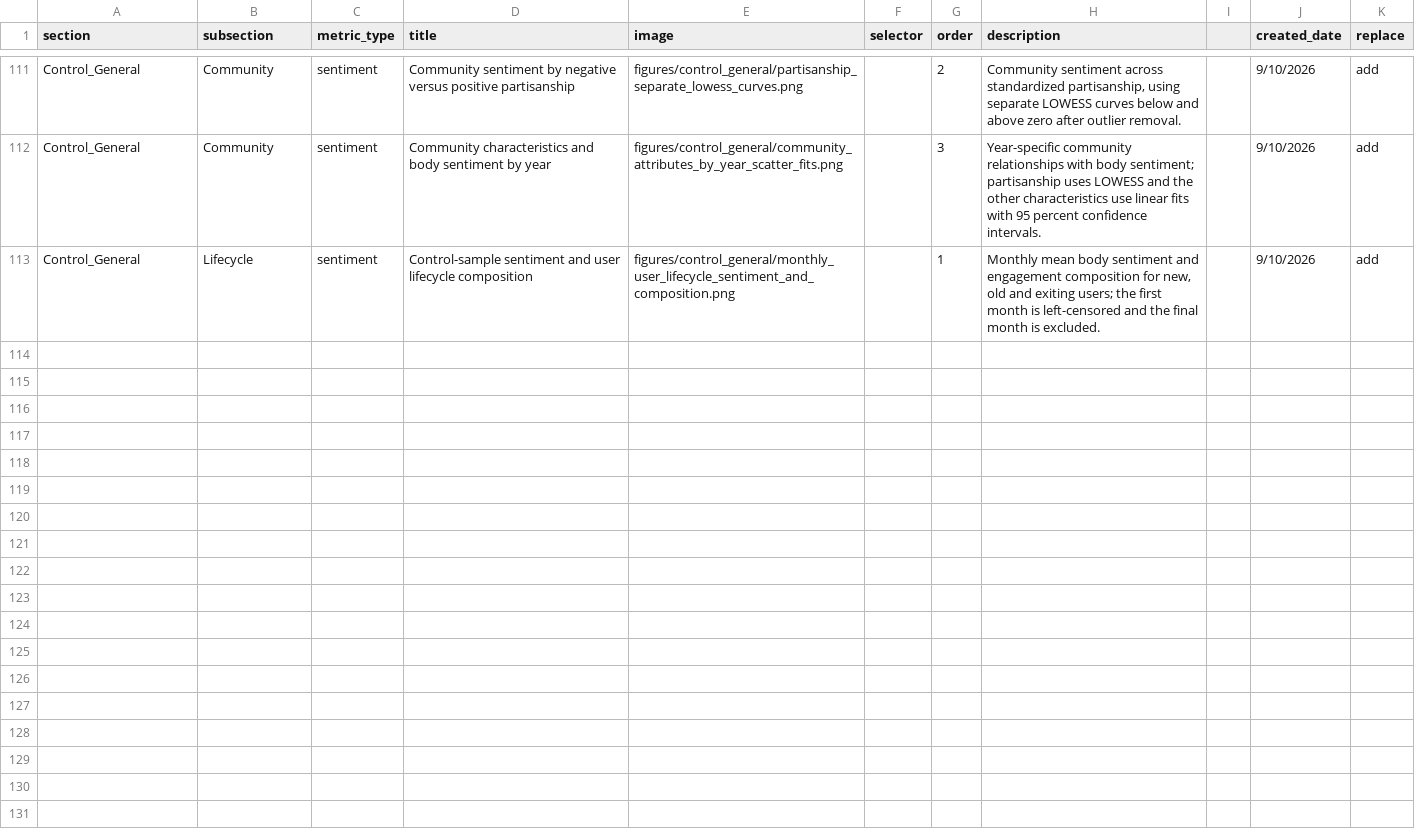
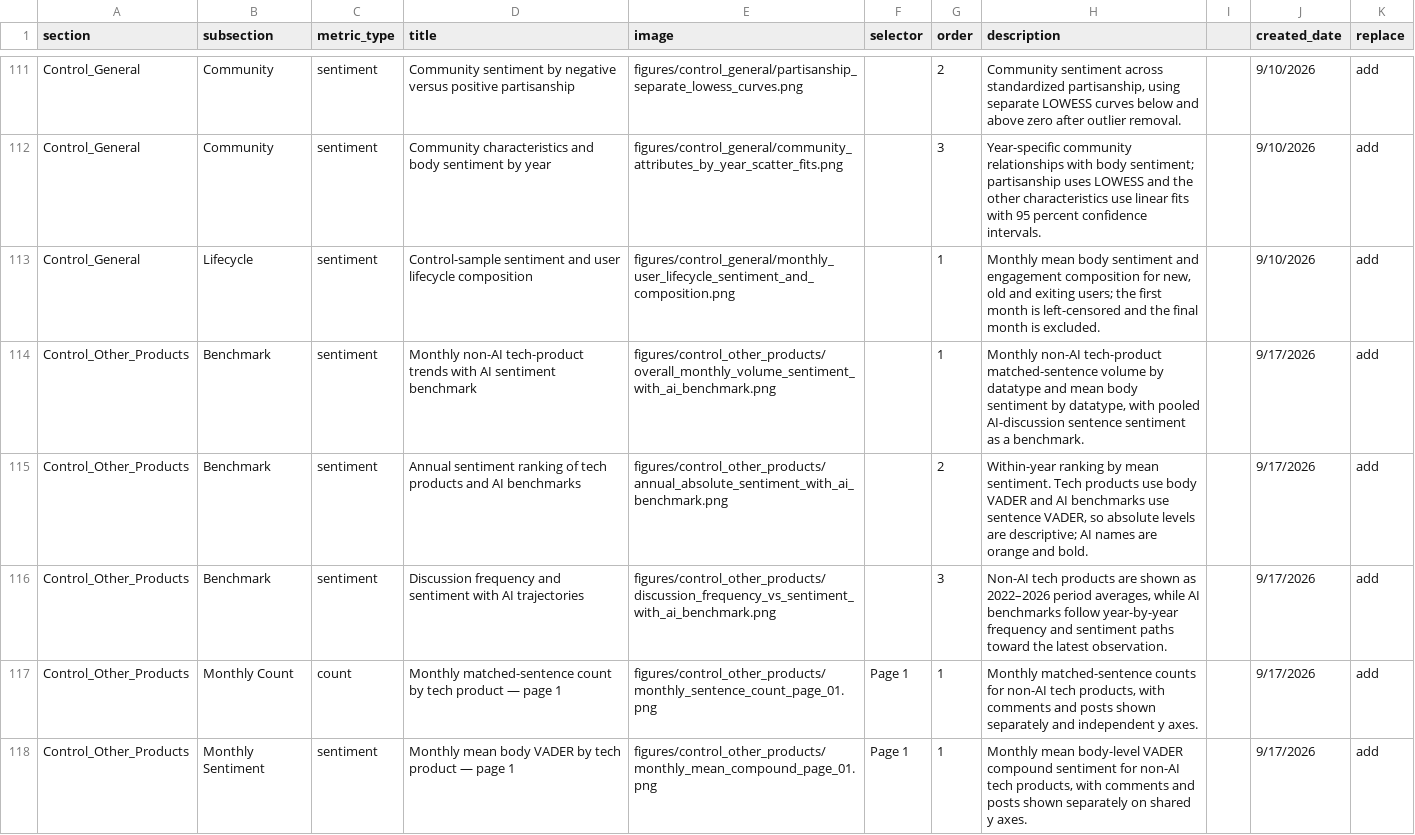
Before and after one commit to moeee08-cyber/reddit-ai-dashboard, a CSV file: docs/figure_catalog.csv, drawn as a sheet; only a part is shown, gaps mark what is left out; the diff covers the shown part only.

Commit message:
Add other tech product dashboard section

```diff
--- a/docs/figure_catalog.csv
+++ b/docs/figure_catalog.csv
@@ -125 +125,6 @@ Control_General,Community,sentiment,Community characteristics and body sentiment
 Control_General,Lifecycle,sentiment,Control-sample sentiment and user lifecycle composition,figures/control_general/monthly_user_lifecycle_sentiment_and_composition.png,,1,"Monthly mean body sentiment and engagement composition for new, old and exiting users; the first month is left-censored and the final month is excluded.",,9/10/2026,add
+Control_Other_Products,Benchmark,sentiment,Monthly non-AI tech-product trends with AI sentiment benchmark,figures/control_other_products/overall_monthly_volume_sentiment_with_ai_benchmark.png,,1,"Monthly non-AI tech-product matched-sentence volume by datatype and mean body sentiment by datatype, with pooled AI-discussion sentence sentiment as a benchmark.",,9/17/2026,add
+Control_Other_Products,Benchmark,sentiment,Annual sentiment ranking of tech products and AI benchmarks,figures/control_other_products/annual_absolute_sentiment_with_ai_benchmark.png,,2,"Within-year ranking by mean sentiment. Tech products use body VADER and AI benchmarks use sentence VADER, so absolute levels are descriptive; AI names are orange and bold.",,9/17/2026,add
+Control_Other_Products,Benchmark,sentiment,Discussion frequency and sentiment with AI trajectories,figures/control_other_products/discussion_frequency_vs_sentiment_with_ai_benchmark.png,,3,"Non-AI tech products are shown as 2022–2026 period averages, while AI benchmarks follow year-by-year frequency and sentiment paths toward the latest observation.",,9/17/2026,add
+Control_Other_Products,Monthly Count,count,Monthly matched-sentence count by tech product — page 1,figures/control_other_products/monthly_sentence_count_page_01.png,Page 1,1,"Monthly matched-sentence counts for non-AI tech products, with comments and posts shown separately and independent y axes.",,9/17/2026,add
+Control_Other_Products,Monthly Sentiment,sentiment,Monthly mean body VADER by tech product — page 1,figures/control_other_products/monthly_mean_compound_page_01.png,Page 1,1,"Monthly mean body-level VADER compound sentiment for non-AI tech products, with comments and posts shown separately on shared y axes.",,9/17/2026,add
```
Also changed, not shown: 4 added rows elsewhere in this file, figure_catalog.csv, 11 other files.
